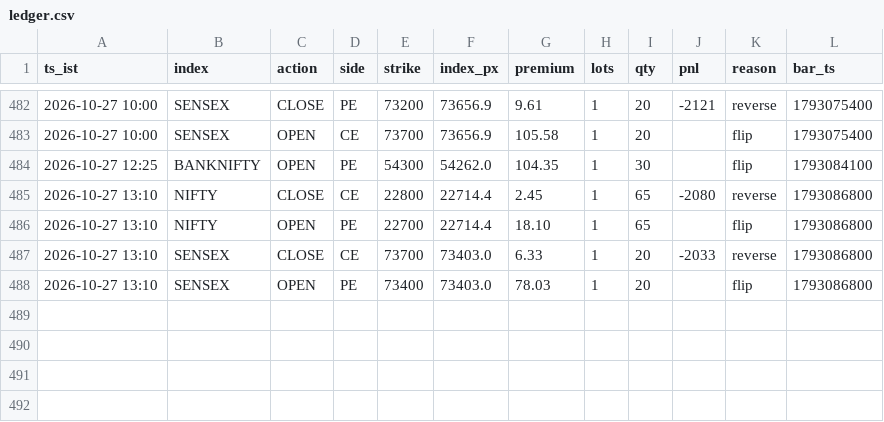
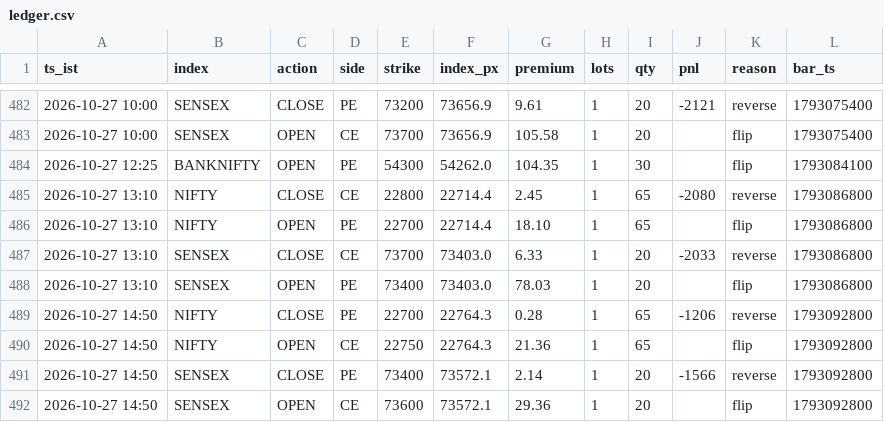
Before and after one commit to AletiAdarsh/sss-paper, a CSV file: data/live/ledger.csv, drawn as a sheet; only a part is shown, gaps mark what is left out.

```diff
--- a/data/live/ledger.csv
+++ b/data/live/ledger.csv
@@ -488 +488,5 @@ ts_ist,index,action,side,strike,index_px,premium,lots,qty,pnl,reason,bar_ts
 2026-10-27 13:10,SENSEX,OPEN,PE,73400,73403.0,78.03,1,20,,flip,1793086800
+2026-10-27 14:50,NIFTY,CLOSE,PE,22700,22764.3,0.28,1,65,-1206,reverse,1793092800
+2026-10-27 14:50,NIFTY,OPEN,CE,22750,22764.3,21.36,1,65,,flip,1793092800
+2026-10-27 14:50,SENSEX,CLOSE,PE,73400,73572.1,2.14,1,20,-1566,reverse,1793092800
+2026-10-27 14:50,SENSEX,OPEN,CE,73600,73572.1,29.36,1,20,,flip,1793092800
```
Also changed, not shown: 1 other file.
